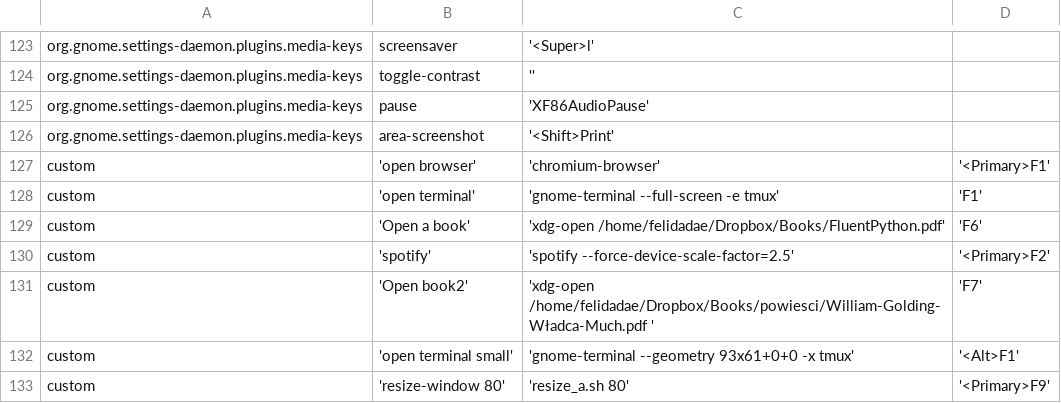
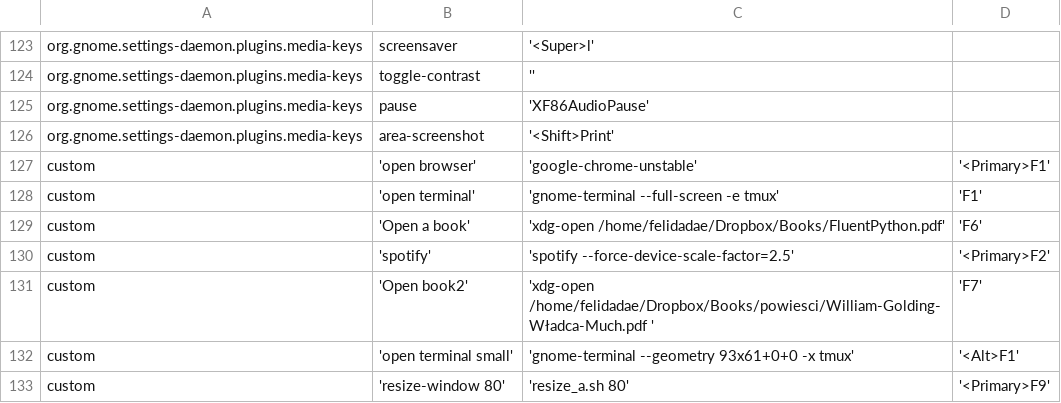
Before and after one commit to felidadae/_general, a CSV file: allInstall/sub/gnome/keybindings/ie_keybindings_gnome.out.csv, drawn as a sheet; only a part is shown, gaps mark what is left out.

```diff
--- a/allInstall/sub/gnome/keybindings/ie_keybindings_gnome.out.csv
+++ b/allInstall/sub/gnome/keybindings/ie_keybindings_gnome.out.csv
@@ -126,3 +126,3 @@ org.gnome.settings-daemon.plugins.media-keys	pause	'XF86AudioPause'
 org.gnome.settings-daemon.plugins.media-keys	area-screenshot	'<Shift>Print'
-custom	'open browser'	'chromium-browser'	'<Primary>F1'
+custom	'open browser'	'google-chrome-unstable'	'<Primary>F1'
 custom	'open terminal'	'gnome-terminal --full-screen -e tmux'	'F1'
```
Also changed, not shown: 1 other file.
